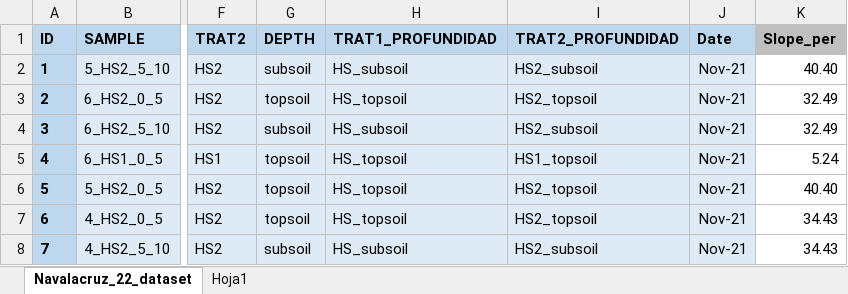
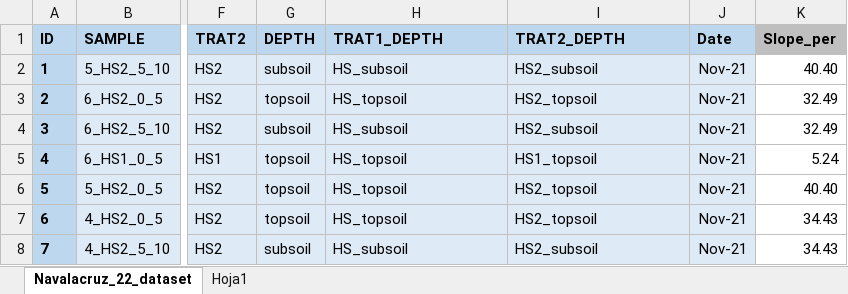
Before and after one commit to amara-ss/PhDcode, an Excel workbook: Soil_multifunctionality/Firefungi_soil_dataset_2021.xlsx, sheet Navalacruz_22_dataset, drawn as a sheet; only a part is shown, gaps mark what is left out; values as stored, in another font and other column widths than the file's, no borders; charts and pictures not drawn; the diff names each change by its address in the sheet, - before the commit and + after, or states it on an @@ line.

```diff
--- a/Soil_multifunctionality/Firefungi_soil_dataset_2021.xlsx (sheet Navalacruz_22_dataset)
+++ b/Soil_multifunctionality/Firefungi_soil_dataset_2021.xlsx (sheet Navalacruz_22_dataset)
-H1: TRAT1_PROFUNDIDAD
+H1: TRAT1_DEPTH
-I1: TRAT2_PROFUNDIDAD
+I1: TRAT2_DEPTH
```
Also changed, not shown: charts or pictures, 1 other file.
